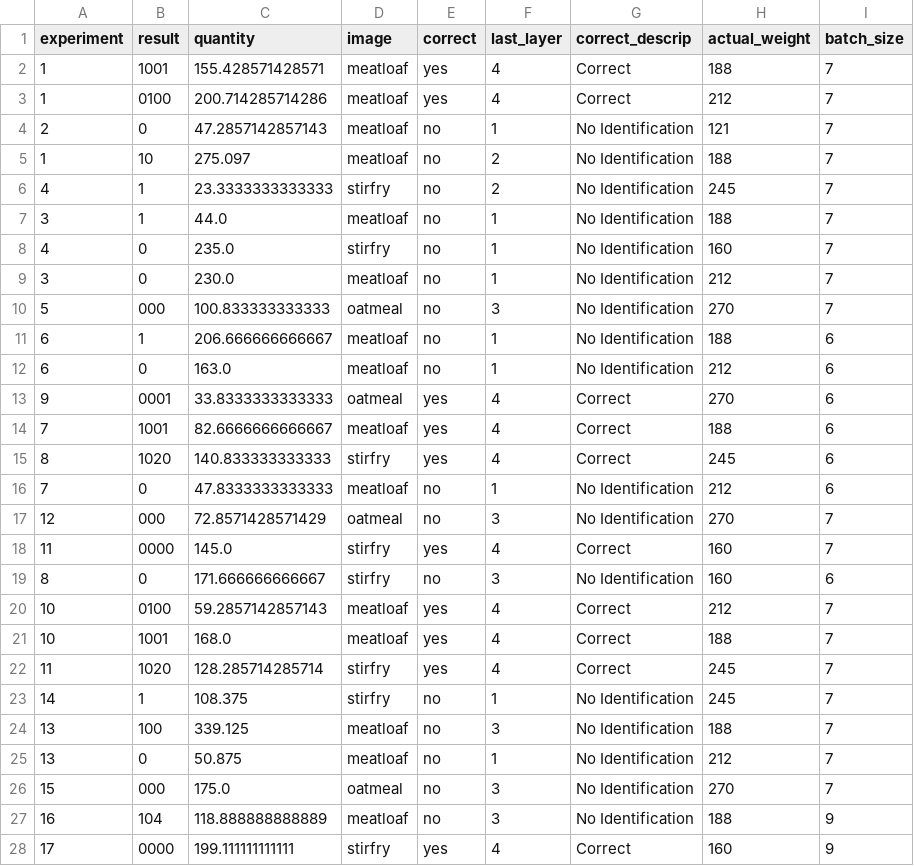
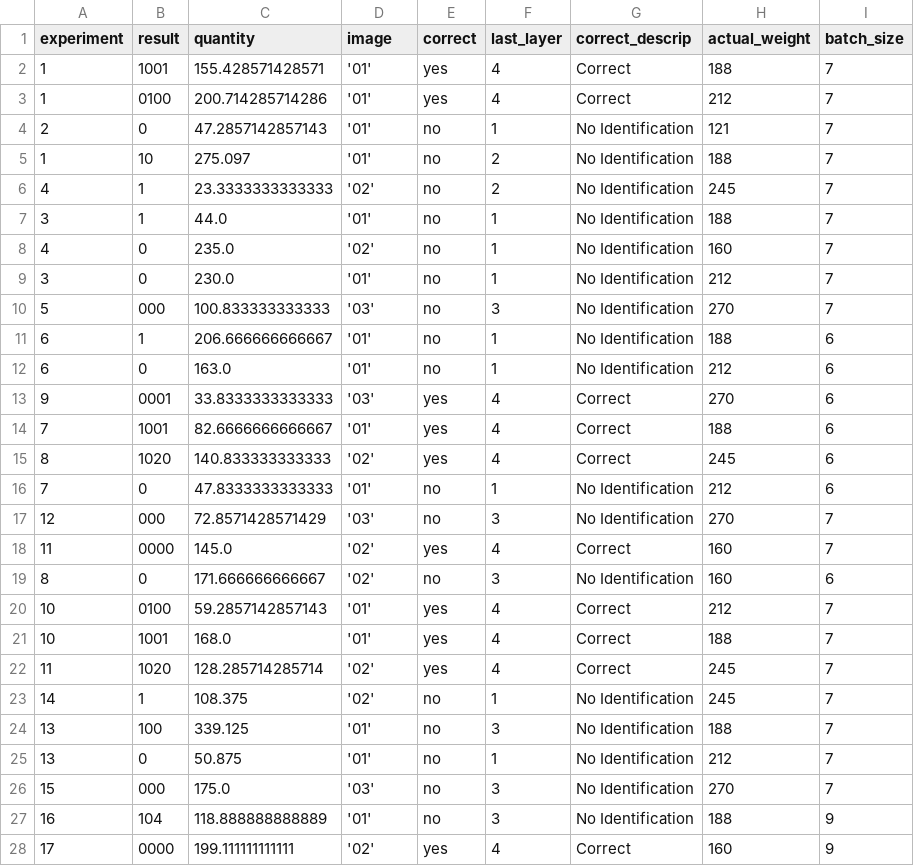
Before and after one commit to jacobjenks/csci566, a CSV file: analysis/food.csv, drawn as a sheet; only a part is shown; the diff covers the shown part only.

```diff
--- a/analysis/food.csv
+++ b/analysis/food.csv
@@ -1,28 +1,28 @@
 experiment,result,quantity,image,correct,last_layer,correct_descrip,actual_weight,batch_size
-1,1001,155.428571428571,meatloaf,yes,4,Correct,188,7
-1,0100,200.714285714286,meatloaf,yes,4,Correct,212,7
-2,0,47.2857142857143,meatloaf,no,1,No Identification,121,7
-1,10,275.097,meatloaf,no,2,No Identification,188,7
-4,1,23.3333333333333,stirfry,no,2,No Identification,245,7
-3,1,44.0,meatloaf,no,1,No Identification,188,7
-4,0,235.0,stirfry,no,1,No Identification,160,7
-3,0,230.0,meatloaf,no,1,No Identification,212,7
-5,000,100.833333333333,oatmeal,no,3,No Identification,270,7
-6,1,206.666666666667,meatloaf,no,1,No Identification,188,6
-6,0,163.0,meatloaf,no,1,No Identification,212,6
-9,0001,33.8333333333333,oatmeal,yes,4,Correct,270,6
-7,1001,82.6666666666667,meatloaf,yes,4,Correct,188,6
-8,1020,140.833333333333,stirfry,yes,4,Correct,245,6
-7,0,47.8333333333333,meatloaf,no,1,No Identification,212,6
-12,000,72.8571428571429,oatmeal,no,3,No Identification,270,7
-11,0000,145.0,stirfry,yes,4,Correct,160,7
-8,0,171.666666666667,stirfry,no,3,No Identification,160,6
-10,0100,59.2857142857143,meatloaf,yes,4,Correct,212,7
-10,1001,168.0,meatloaf,yes,4,Correct,188,7
-11,1020,128.285714285714,stirfry,yes,4,Correct,245,7
-14,1,108.375,stirfry,no,1,No Identification,245,7
-13,100,339.125,meatloaf,no,3,No Identification,188,7
-13,0,50.875,meatloaf,no,1,No Identification,212,7
-15,000,175.0,oatmeal,no,3,No Identification,270,7
-16,104,118.888888888889,meatloaf,no,3,No Identification,188,9
-17,0000,199.111111111111,stirfry,yes,4,Correct,160,9
+1,1001,155.428571428571,'01',yes,4,Correct,188,7
+1,0100,200.714285714286,'01',yes,4,Correct,212,7
+2,0,47.2857142857143,'01',no,1,No Identification,121,7
+1,10,275.097,'01',no,2,No Identification,188,7
+4,1,23.3333333333333,'02',no,2,No Identification,245,7
+3,1,44.0,'01',no,1,No Identification,188,7
+4,0,235.0,'02',no,1,No Identification,160,7
+3,0,230.0,'01',no,1,No Identification,212,7
+5,000,100.833333333333,'03',no,3,No Identification,270,7
+6,1,206.666666666667,'01',no,1,No Identification,188,6
+6,0,163.0,'01',no,1,No Identification,212,6
+9,0001,33.8333333333333,'03',yes,4,Correct,270,6
+7,1001,82.6666666666667,'01',yes,4,Correct,188,6
+8,1020,140.833333333333,'02',yes,4,Correct,245,6
+7,0,47.8333333333333,'01',no,1,No Identification,212,6
+12,000,72.8571428571429,'03',no,3,No Identification,270,7
+11,0000,145.0,'02',yes,4,Correct,160,7
+8,0,171.666666666667,'02',no,3,No Identification,160,6
+10,0100,59.2857142857143,'01',yes,4,Correct,212,7
+10,1001,168.0,'01',yes,4,Correct,188,7
+11,1020,128.285714285714,'02',yes,4,Correct,245,7
+14,1,108.375,'02',no,1,No Identification,245,7
+13,100,339.125,'01',no,3,No Identification,188,7
+13,0,50.875,'01',no,1,No Identification,212,7
+15,000,175.0,'03',no,3,No Identification,270,7
+16,104,118.888888888889,'01',no,3,No Identification,188,9
+17,0000,199.111111111111,'02',yes,4,Correct,160,9
```
Also changed, not shown: 14 edited cells elsewhere in this file, 1 other file.
